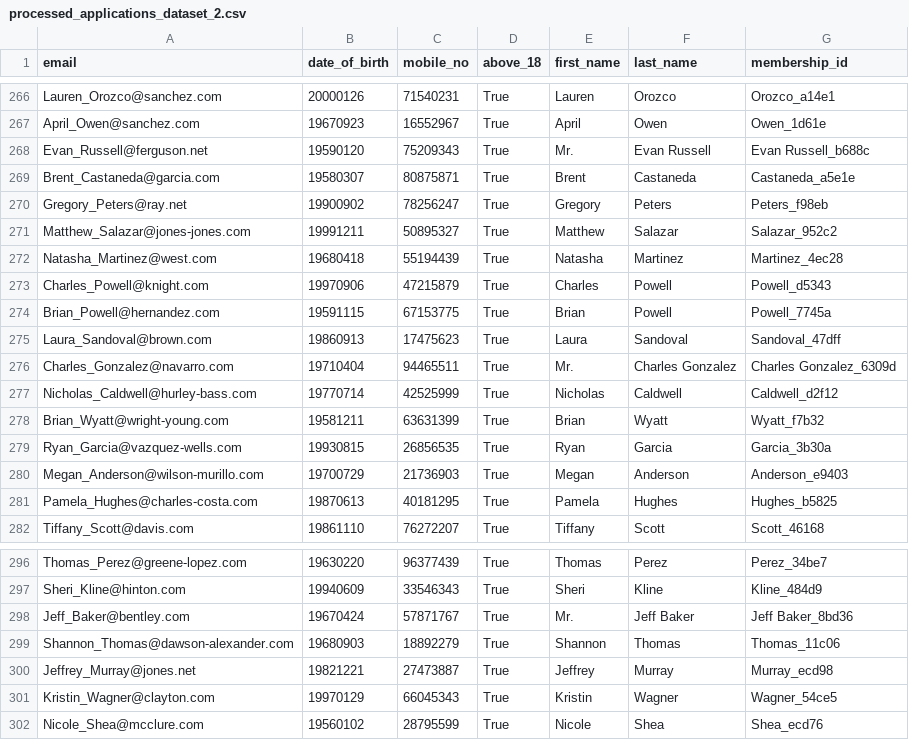
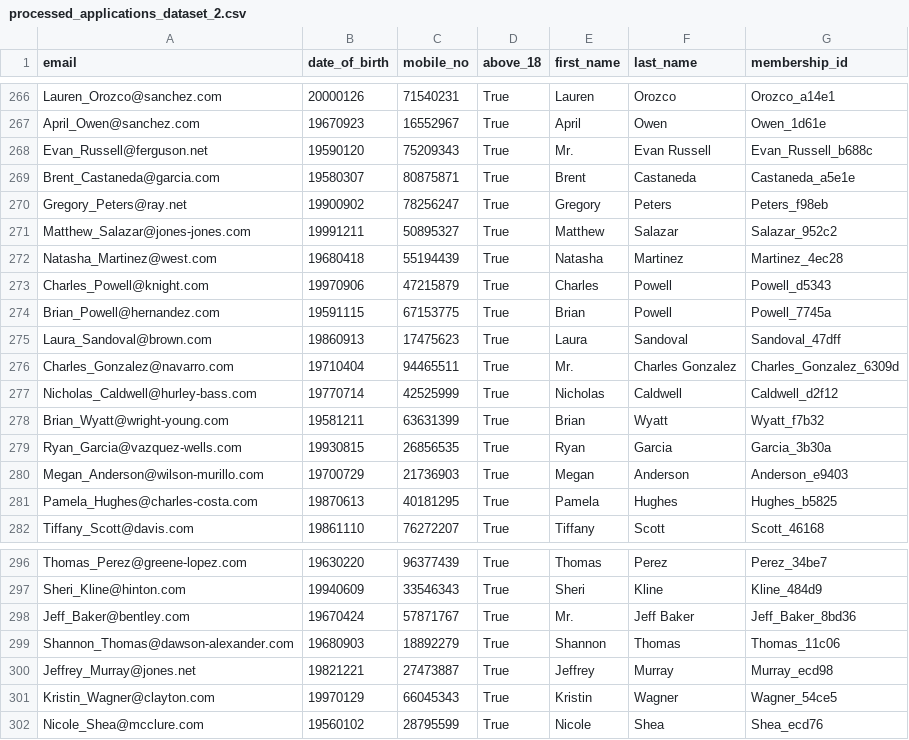
Before and after one commit to nixsterchan/govtech-data-engineer-challenge-2023, a CSV file: part-1-data-pipelines/successful-applications/processed_applications_dataset_2.csv, drawn as a sheet; only a part is shown, gaps mark what is left out; the diff covers the shown part only.

```diff
--- a/part-1-data-pipelines/successful-applications/processed_applications_dataset_2.csv
+++ b/part-1-data-pipelines/successful-applications/processed_applications_dataset_2.csv
@@ -267,3 +267,3 @@ Lauren_Orozco@sanchez.com,20000126,71540231,True,Lauren,Orozco,Orozco_a14e1
 April_Owen@sanchez.com,19670923,16552967,True,April,Owen,Owen_1d61e
-Evan_Russell@ferguson.net,19590120,75209343,True,Mr.,Evan Russell,Evan Russell_b688c
+Evan_Russell@ferguson.net,19590120,75209343,True,Mr.,Evan Russell,Evan_Russell_b688c
 Brent_Castaneda@garcia.com,19580307,80875871,True,Brent,Castaneda,Castaneda_a5e1e
@@ -275,3 +275,3 @@ Brian_Powell@hernandez.com,19591115,67153775,True,Brian,Powell,Powell_7745a
 Laura_Sandoval@brown.com,19860913,17475623,True,Laura,Sandoval,Sandoval_47dff
-Charles_Gonzalez@navarro.com,19710404,94465511,True,Mr.,Charles Gonzalez,Charles Gonzalez_6309d
+Charles_Gonzalez@navarro.com,19710404,94465511,True,Mr.,Charles Gonzalez,Charles_Gonzalez_6309d
 Nicholas_Caldwell@hurley-bass.com,19770714,42525999,True,Nicholas,Caldwell,Caldwell_d2f12
@@ -297,3 +297,3 @@ Thomas_Perez@greene-lopez.com,19630220,96377439,True,Thomas,Perez,Perez_34be7
 Sheri_Kline@hinton.com,19940609,33546343,True,Sheri,Kline,Kline_484d9
-Jeff_Baker@bentley.com,19670424,57871767,True,Mr.,Jeff Baker,Jeff Baker_8bd36
+Jeff_Baker@bentley.com,19670424,57871767,True,Mr.,Jeff Baker,Jeff_Baker_8bd36
 Shannon_Thomas@dawson-alexander.com,19680903,18892279,True,Shannon,Thomas,Thomas_11c06
```
Also changed, not shown: 5 edited cells elsewhere in this file, part-1-data-pipelines/successful-applications/processed_applications_dataset_1.csv.
